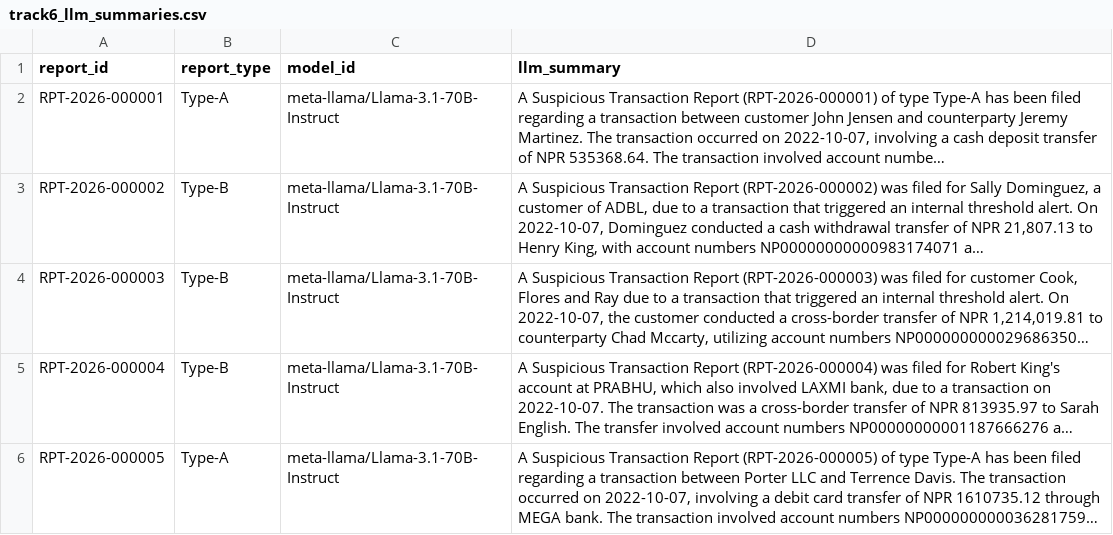
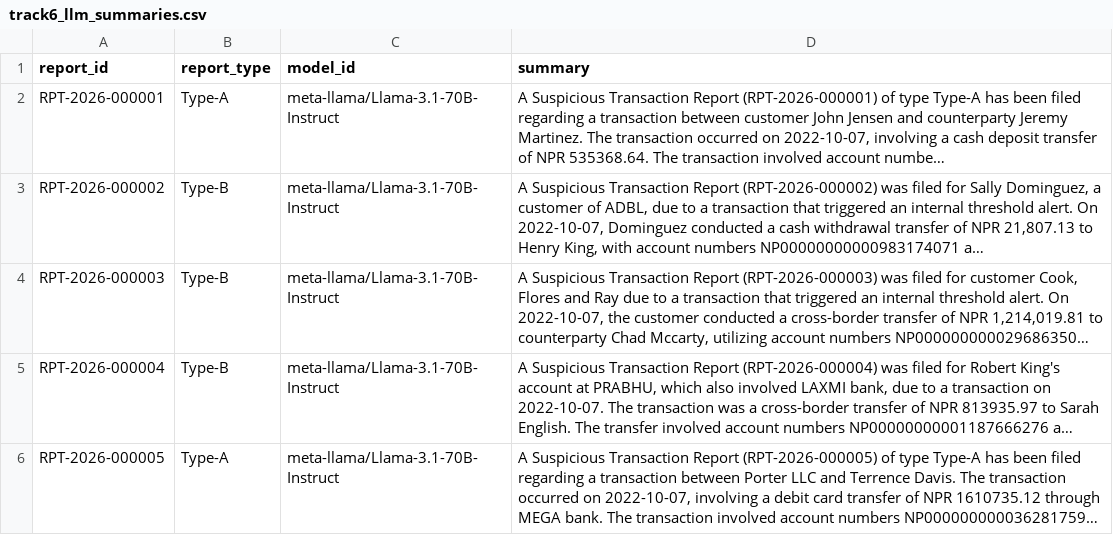
Before and after one commit to SUDIP10K89/BankSTRSummarizer, a CSV file: data/track6_llm_summaries.csv, drawn as a sheet; long unchanged cells end in …; the diff names each change by its address in the sheet, - before the commit and + after, or states it on an @@ line.

```diff
--- a/data/track6_llm_summaries.csv
+++ b/data/track6_llm_summaries.csv
-D1: llm_summary
+D1: summary
```
Also changed, not shown: 7 other files.
